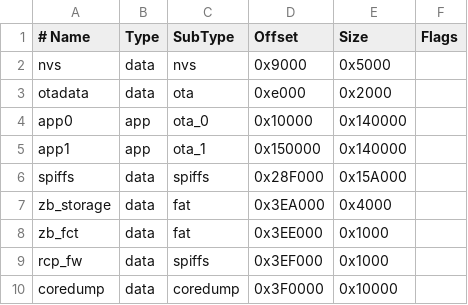
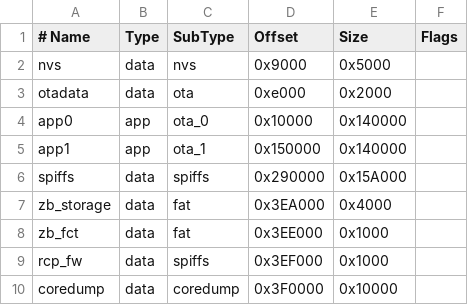
Before and after one commit to tasmota/arduino-esp32, a CSV file: tools/partitions/zigbee_zczr.csv, drawn as a sheet.

Commit message:
Add Zigbee examples (#9024)
* feat: added zigbee light and switch examples

* fix: added skip files for unsupported socs

* fix(example): Removed Serial and updated readme.

* fix(): Simplify examples + fix zigbee partition table

```diff
--- a/tools/partitions/zigbee_zczr.csv
+++ b/tools/partitions/zigbee_zczr.csv
@@ -5,3 +5,3 @@ app0,       app,  ota_0,   0x10000, 0x140000,
 app1,       app,  ota_1,   0x150000,0x140000,
-spiffs,     data, spiffs,  0x28F000,0x15A000,
+spiffs,     data, spiffs,  0x290000,0x15A000,
 zb_storage, data, fat,     0x3EA000,0x4000,
```
Also changed, not shown: 16 other files.
